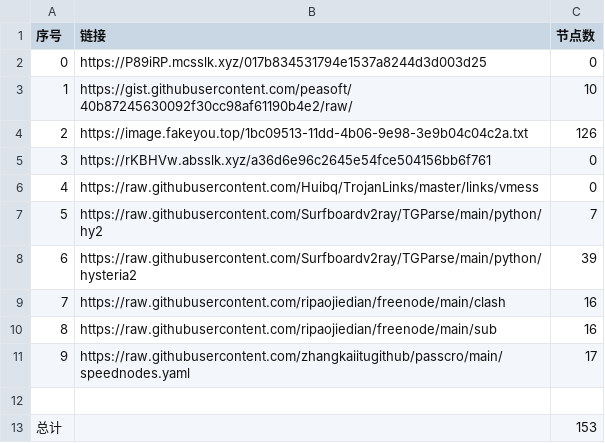
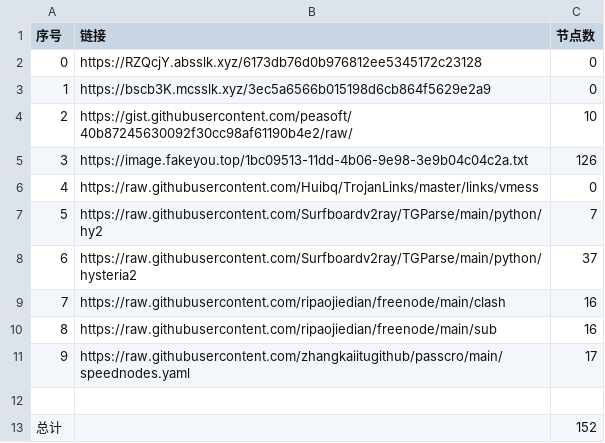
Before and after one commit to hahahahalipoterr/NoMoreWalls, a CSV file: list_result.csv, drawn as a sheet.

```diff
--- a/list_result.csv
+++ b/list_result.csv
@@ -1,9 +1,9 @@
 序号,链接,节点数
-0,https://P89iRP.mcsslk.xyz/017b834531794e1537a8244d3d003d25,0
-1,https://gist.githubusercontent.com/peasoft/40b87245630092f30cc98af61190b4e2/raw/,10
-2,https://image.fakeyou.top/1bc09513-11dd-4b06-9e98-3e9b04c04c2a.txt,126
-3,https://rKBHVw.absslk.xyz/a36d6e96c2645e54fce504156bb6f761,0
+0,https://RZQcjY.absslk.xyz/6173db76d0b976812ee5345172c23128,0
+1,https://bscb3K.mcsslk.xyz/3ec5a6566b015198d6cb864f5629e2a9,0
+2,https://gist.githubusercontent.com/peasoft/40b87245630092f30cc98af61190b4e2/raw/,10
+3,https://image.fakeyou.top/1bc09513-11dd-4b06-9e98-3e9b04c04c2a.txt,126
 4,https://raw.githubusercontent.com/Huibq/TrojanLinks/master/links/vmess,0
 5,https://raw.githubusercontent.com/Surfboardv2ray/TGParse/main/python/hy2,7
-6,https://raw.githubusercontent.com/Surfboardv2ray/TGParse/main/python/hysteria2,39
+6,https://raw.githubusercontent.com/Surfboardv2ray/TGParse/main/python/hysteria2,37
 7,https://raw.githubusercontent.com/ripaojiedian/freenode/main/clash,16
@@ -12,2 +12,2 @@
 
-总计,,153
+总计,,152
```
Also changed, not shown: 6 other files.
